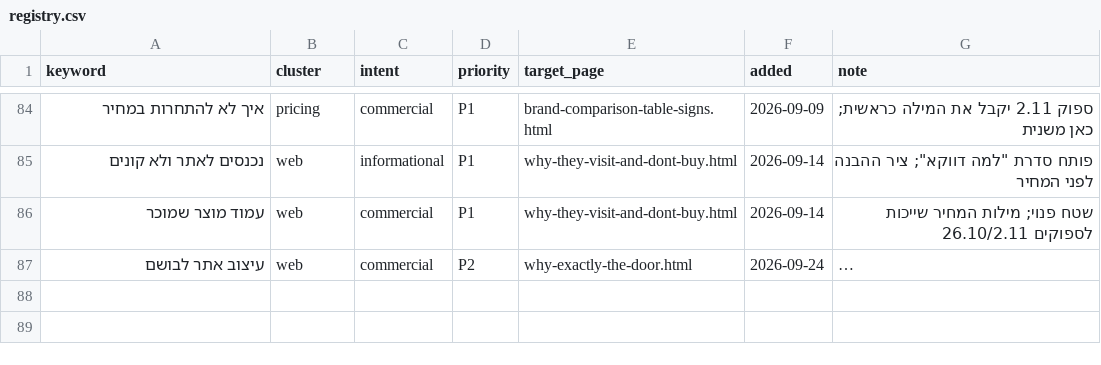
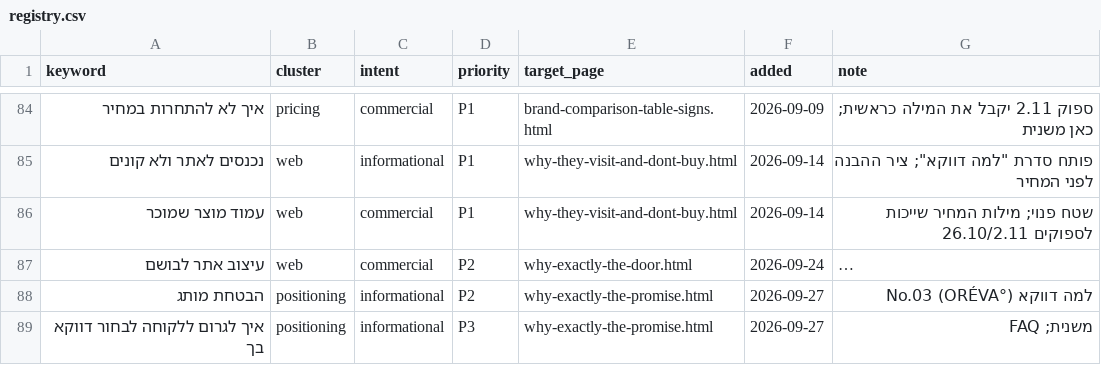
Before and after one commit to hagitadigital/hagitweb, a CSV file: .briefs/keywords/registry.csv, drawn as a sheet; only a part is shown, gaps mark what is left out; long unchanged cells end in …; the diff names each change by its address in the sheet, - before the commit and + after, or states it on an @@ line.

```diff
--- a/.briefs/keywords/registry.csv
+++ b/.briefs/keywords/registry.csv
+row 88: הבטחת מותג | positioning | informational | P2 | why-exactly-the-promise.html | 2026-09-27 | למה דווקא No.03 (ORÉVA°)
+row 89: איך לגרום ללקוחה לבחור דווקא בך | positioning | informational | P3 | why-exactly-the-promise.html | 2026-09-27 | משנית; FAQ
```
Also changed, not shown: 8 other files.
